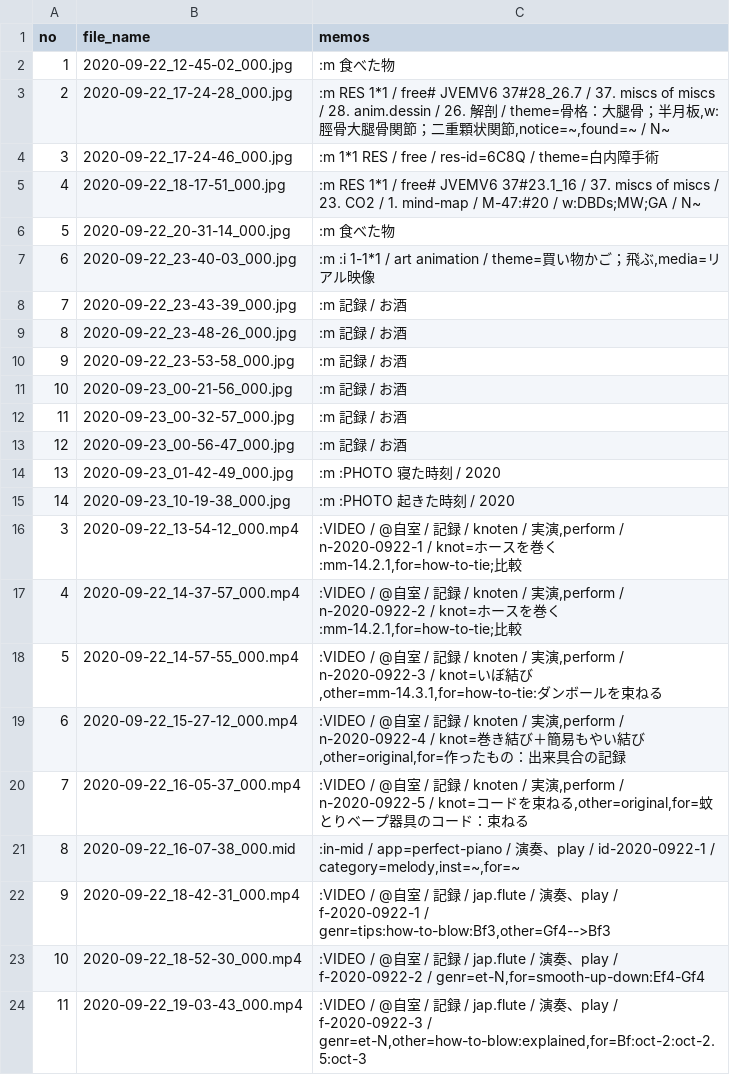
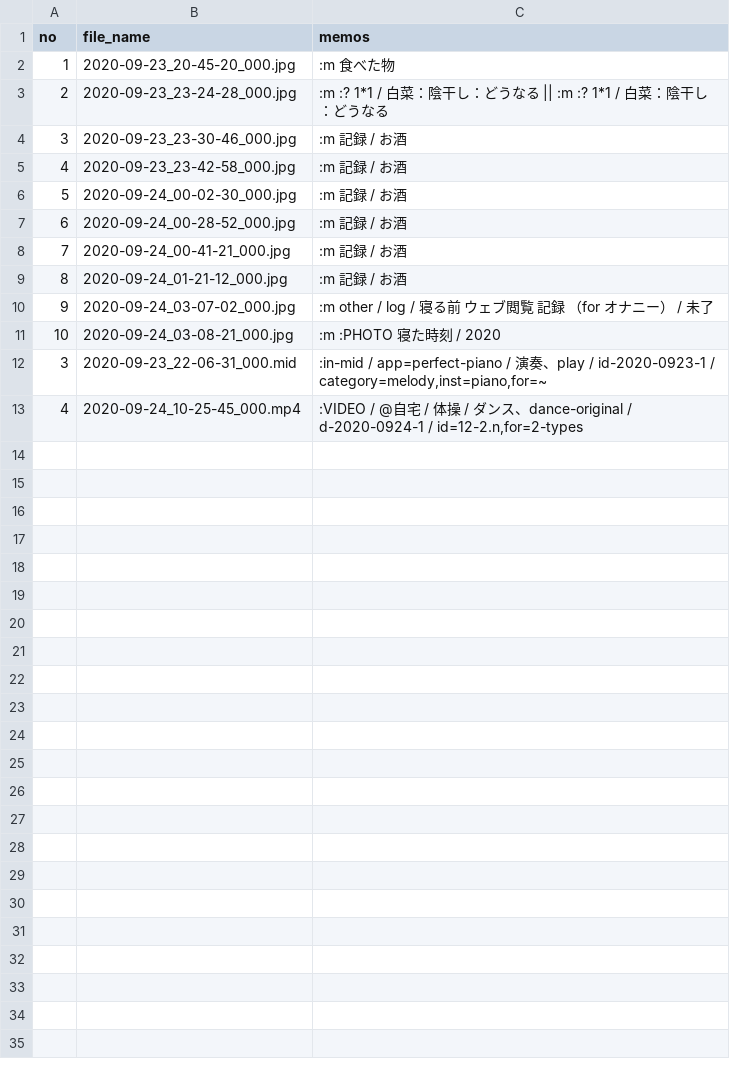
Before and after one commit to iwabuchiken/Cake_IFM11, a CSV file: lib/others/entries.csv, drawn as a sheet; only a part is shown; the diff covers the shown part only.

```diff
--- a/lib/others/entries.csv
+++ b/lib/others/entries.csv
@@ -1,24 +1,13 @@
 no	file_name	memos
-1	2020-09-22_12-45-02_000.jpg	:m 食べた物
-2	2020-09-22_17-24-28_000.jpg	:m RES 1*1 / free# JVEMV6 37#28_26.7 / 37. miscs of miscs / 28. anim.dessin / 26. 解剖 / theme=骨格：大腿骨；半月板,w:脛骨大腿骨関節；二重顆状関節,notice=~,found=~ / N~
-3	2020-09-22_17-24-46_000.jpg	:m 1*1 RES / free / res-id=6C8Q / theme=白内障手術
-4	2020-09-22_18-17-51_000.jpg	:m RES 1*1 / free# JVEMV6 37#23.1_16 / 37. miscs of miscs / 23. CO2 / 1. mind-map / M-47:#20 / w:DBDs;MW;GA / N~
-5	2020-09-22_20-31-14_000.jpg	:m 食べた物
-6	2020-09-22_23-40-03_000.jpg	:m :i 1-1*1 / art animation / theme=買い物かご；飛ぶ,media=リアル映像
-7	2020-09-22_23-43-39_000.jpg	:m 記録 / お酒
-8	2020-09-22_23-48-26_000.jpg	:m 記録 / お酒
-9	2020-09-22_23-53-58_000.jpg	:m 記録 / お酒
-10	2020-09-23_00-21-56_000.jpg	:m 記録 / お酒
-11	2020-09-23_00-32-57_000.jpg	:m 記録 / お酒
-12	2020-09-23_00-56-47_000.jpg	:m 記録 / お酒
-13	2020-09-23_01-42-49_000.jpg	:m :PHOTO 寝た時刻 / 2020
-14	2020-09-23_10-19-38_000.jpg	:m :PHOTO 起きた時刻 / 2020
-3	2020-09-22_13-54-12_000.mp4	:VIDEO / @自室 / 記録 / knoten / 実演,perform / n-2020-0922-1 / knot=ホースを巻く:mm-14.2.1,for=how-to-tie;比較
-4	2020-09-22_14-37-57_000.mp4	:VIDEO / @自室 / 記録 / knoten / 実演,perform / n-2020-0922-2 / knot=ホースを巻く:mm-14.2.1,for=how-to-tie;比較
-5	2020-09-22_14-57-55_000.mp4	:VIDEO / @自室 / 記録 / knoten / 実演,perform / n-2020-0922-3 / knot=いぼ結び,other=mm-14.3.1,for=how-to-tie:ダンボールを束ねる
-6	2020-09-22_15-27-12_000.mp4	:VIDEO / @自室 / 記録 / knoten / 実演,perform / n-2020-0922-4 / knot=巻き結び＋簡易もやい結び,other=original,for=作ったもの：出来具合の記録
-7	2020-09-22_16-05-37_000.mp4	:VIDEO / @自室 / 記録 / knoten / 実演,perform / n-2020-0922-5 / knot=コードを束ねる,other=original,for=蚊とりベープ器具のコード：束ねる
-8	2020-09-22_16-07-38_000.mid	:in-mid / app=perfect-piano / 演奏、play / id-2020-0922-1 / category=melody,inst=~,for=~
-9	2020-09-22_18-42-31_000.mp4	:VIDEO / @自室 / 記録 / jap.flute / 演奏、play / f-2020-0922-1 / genr=tips:how-to-blow:Bf3,other=Gf4-->Bf3
-10	2020-09-22_18-52-30_000.mp4	:VIDEO / @自室 / 記録 / jap.flute / 演奏、play / f-2020-0922-2 / genr=et-N,for=smooth-up-down:Ef4-Gf4
-11	2020-09-22_19-03-43_000.mp4	:VIDEO / @自室 / 記録 / jap.flute / 演奏、play / f-2020-0922-3 / genr=et-N,other=how-to-blow:explained,for=Bf:oct-2:oct-2.5:oct-3
+1	2020-09-23_20-45-20_000.jpg	:m 食べた物
+2	2020-09-23_23-24-28_000.jpg	:m :? 1*1 / 白菜：陰干し：どうなる || :m :? 1*1 / 白菜：陰干し：どうなる
+3	2020-09-23_23-30-46_000.jpg	:m 記録 / お酒
+4	2020-09-23_23-42-58_000.jpg	:m 記録 / お酒
+5	2020-09-24_00-02-30_000.jpg	:m 記録 / お酒
+6	2020-09-24_00-28-52_000.jpg	:m 記録 / お酒
+7	2020-09-24_00-41-21_000.jpg	:m 記録 / お酒
+8	2020-09-24_01-21-12_000.jpg	:m 記録 / お酒
+9	2020-09-24_03-07-02_000.jpg	:m other / log / 寝る前　ウェブ閲覧　記録　（for オナニー） / 未了
+10	2020-09-24_03-08-21_000.jpg	:m :PHOTO 寝た時刻 / 2020
+3	2020-09-23_22-06-31_000.mid	:in-mid / app=perfect-piano / 演奏、play / id-2020-0923-1 / category=melody,inst=piano,for=~
+4	2020-09-24_10-25-45_000.mp4	:VIDEO / @自宅 / 体操 / ダンス、dance-original / d-2020-0924-1 / id=12-2.n,for=2-types
```
Also changed, not shown: 3 removed rows elsewhere in this file, 3 other files.
